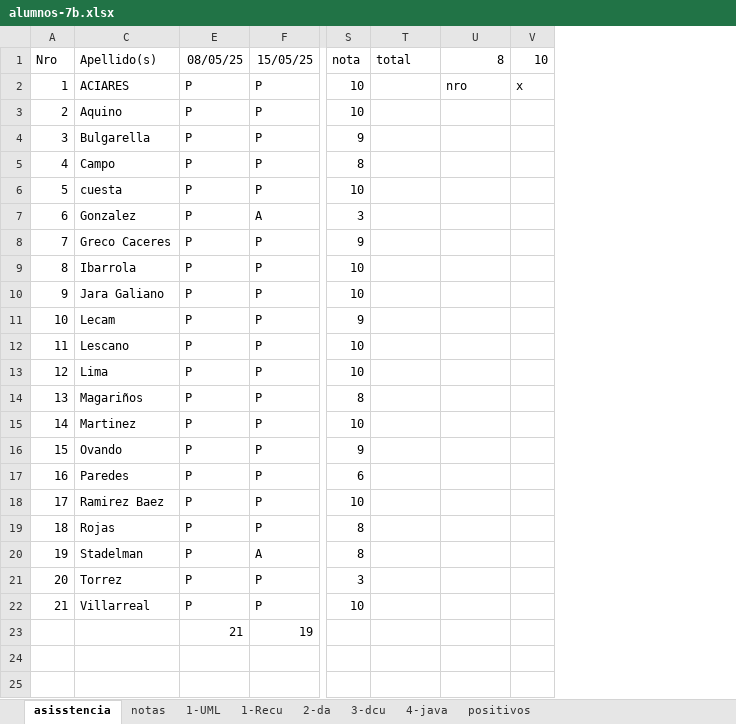
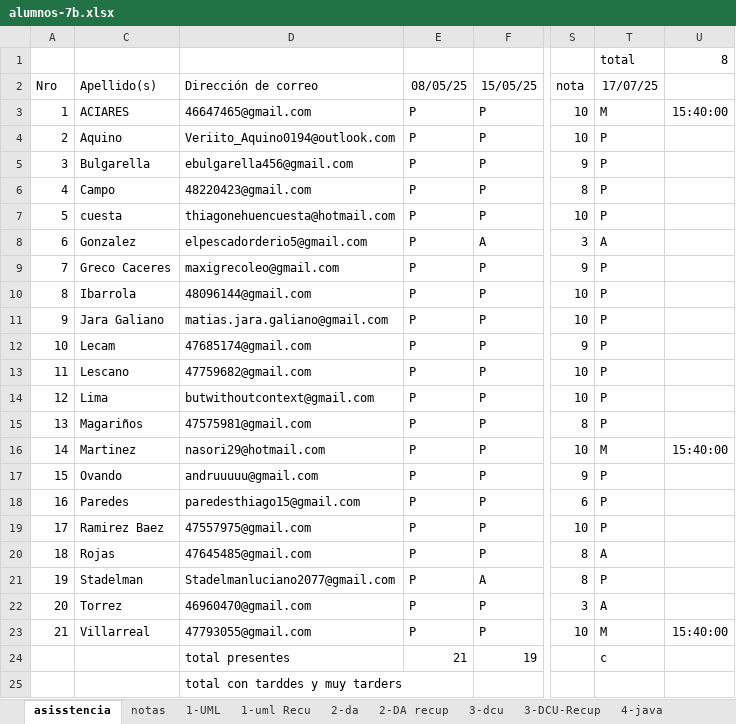
Before and after one commit to gcasas1972/inasistencias_2025, an Excel workbook: inasistencias-7b/alumnos-7b.xlsx, sheet asisstencia, drawn as a sheet; only a part is shown, gaps mark what is left out; values as stored, in another font and other column widths than the file's, no borders; removed rows and columns are numbered as before the commit, all else as after; rows hold the shown columns only; the diff names each change by its address in the sheet, - before the commit and + after, or states it on an @@ line.

```diff
--- a/inasistencias-7b/alumnos-7b.xlsx (sheet asisstencia)
+++ b/inasistencias-7b/alumnos-7b.xlsx (sheet asisstencia)
-sheet tab: 1-Recu
+sheet tab: 1-uml Recu
+sheet tab: 2-DA recup
+sheet tab: 3-DCU-Recup
@@ column D (Dirección de correo) unhidden, rows 3-25: 46647465@gmail.com | Veriito_Aquino0194@outlook.com | ebulgarella456@gmail.com | 48220423@gmail.com | thiagonehuencuesta@hotmail.com | elpescadorderio5@gmail.com | maxigrecoleo@gmail.com | 48096144@gmail.com | matias.jara.galiano@gmail.com | 47685174@gmail.com | 47759682@gmail.com | butwithoutcontext@gmail.com | 47575981@gmail.com | nasori29@hotmail.com | andruuuuu@gmail.com | paredesthiago15@gmail.com | 47557975@gmail.com | 47645485@gmail.com | Stadelmanluciano2077@gmail.com | 46960470@gmail.com | 47793055@gmail.com | total presentes | total con tarddes y muy tarders @@
-column V (10), row 2: x
+row 1:  |  |  |  |  |  | total | 8
-T2: total
+T2: 17/07/25
-U2: 8
+U2: (empty)
-T3 (17/07/25): (empty)
+T3 (17/07/25): M
-U3: nro
+U3: 15:40:00
-T4:T7 (17/07/25): (empty)
+T4:T7 (17/07/25): P
-T8 (17/07/25): (empty)
+T8 (17/07/25): A
-T9:T15 (17/07/25): (empty)
+T9:T15 (17/07/25): P
-T16 (17/07/25): (empty)
+T16 (17/07/25): M
-U16: (empty)
+U16: 15:40:00
-T17:T19 (17/07/25): (empty)
+T17:T19 (17/07/25): P
-T20 (17/07/25): (empty)
+T20 (17/07/25): A
-T21 (17/07/25): (empty)
+T21 (17/07/25): P
-T22 (17/07/25): (empty)
+T22 (17/07/25): A
-T23 (17/07/25): (empty)
+T23 (17/07/25): M
-U23: (empty)
+U23: 15:40:00
-T24 (17/07/25): (empty)
+T24 (17/07/25): c
```
Also changed, not shown: sheet notas, sheet positivos, other sheet tabs, formulas that keep their value, inasistencias-4b-tc/alumnos-4b-tc.xlsx, inasistencias-5a-Electornica/alumnos-5a-Electronica.xlsx, 10 other files.
